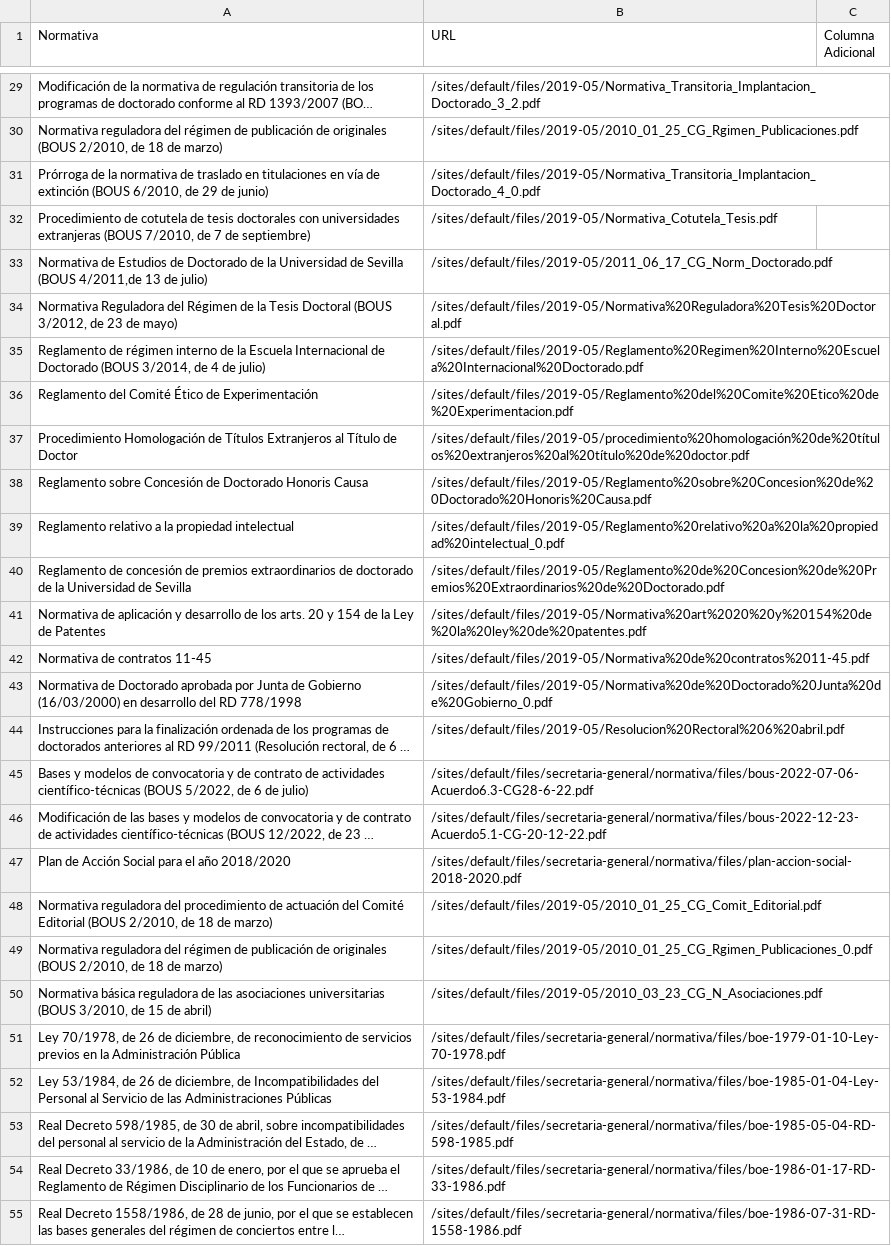
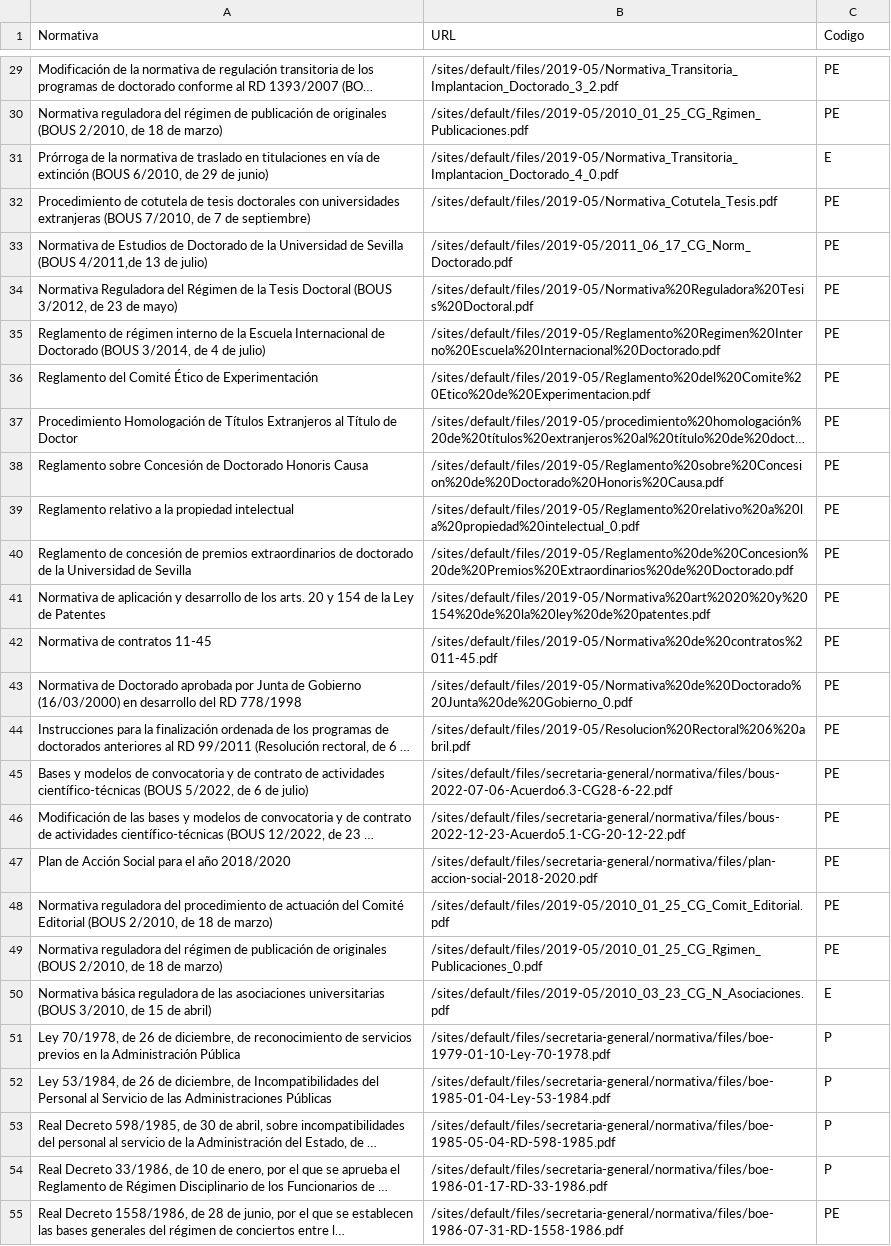
Before and after one commit to majesus/fliflax, a CSV file: csv/normativas.csv, drawn as a sheet; only a part is shown, gaps mark what is left out; long unchanged cells end in …; the diff covers the shown part only; the diff names each change by its address in the sheet, - before the commit and + after, or states it on an @@ line.

```diff
--- a/csv/normativas.csv
+++ b/csv/normativas.csv
-C1: Columna Adicional
+C1: Codigo
-C29:C30 (Codigo): (empty)
+C29:C30 (Codigo): PE
-C31 (Codigo): (empty)
+C31 (Codigo): E
-C32:C49 (Codigo): (empty)
+C32:C49 (Codigo): PE
-C50 (Codigo): (empty)
+C50 (Codigo): E
-C51:C54 (Codigo): (empty)
+C51:C54 (Codigo): P
-C55 (Codigo): (empty)
+C55 (Codigo): PE
```
Also changed, not shown: 60 edited cells elsewhere in this file.
